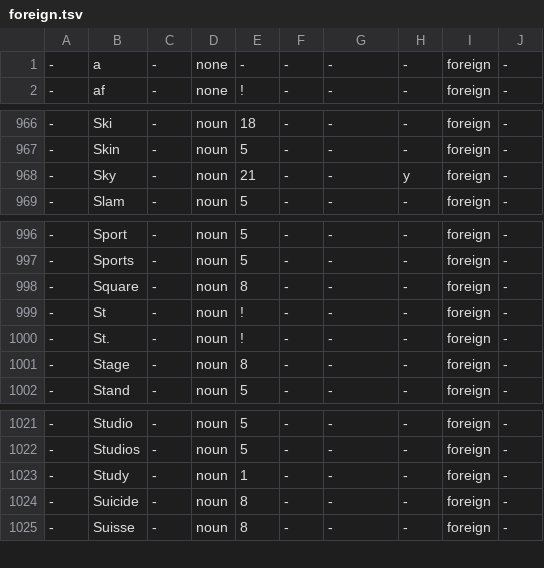
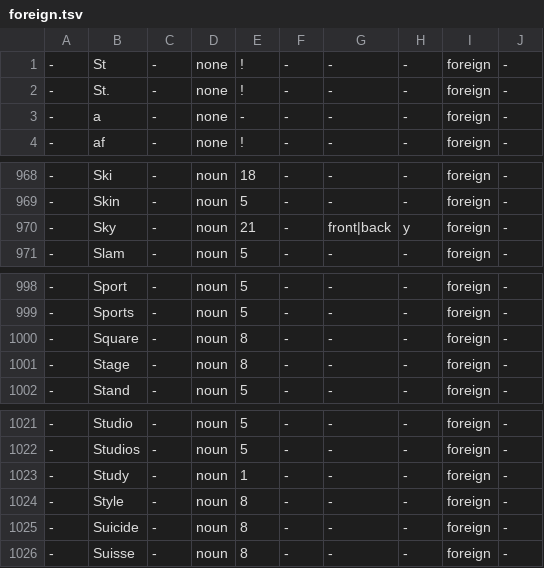
Before and after one commit to pkauppin/pykko, a TSV file: lists/foreign.tsv, drawn as a sheet; only a part is shown, gaps mark what is left out.

```diff
--- a/lists/foreign.tsv
+++ b/lists/foreign.tsv
@@ -1 +1,3 @@
+-	St	-	none	!	-	-	-	foreign	-
+-	St.	-	none	!	-	-	-	foreign	-
 -	a	-	none	-	-	-	-	foreign	-
@@ -967,3 +969,3 @@
 -	Skin	-	noun	5	-	-	-	foreign	-
--	Sky	-	noun	21	-	-	y	foreign	-
+-	Sky	-	noun	21	-	front|back	y	foreign	-
 -	Slam	-	noun	5	-	-	-	foreign	-
@@ -998,4 +1000,2 @@
 -	Square	-	noun	8	-	-	-	foreign	-
--	St	-	noun	!	-	-	-	foreign	-
--	St.	-	noun	!	-	-	-	foreign	-
 -	Stage	-	noun	8	-	-	-	foreign	-
@@ -1023,2 +1023,3 @@
 -	Study	-	noun	1	-	-	-	foreign	-
+-	Style	-	noun	8	-	-	-	foreign	-
 -	Suicide	-	noun	8	-	-	-	foreign	-
```
Also changed, not shown: lists/gaz-loc-fictional.tsv, lists/gaz-per-given.tsv.
